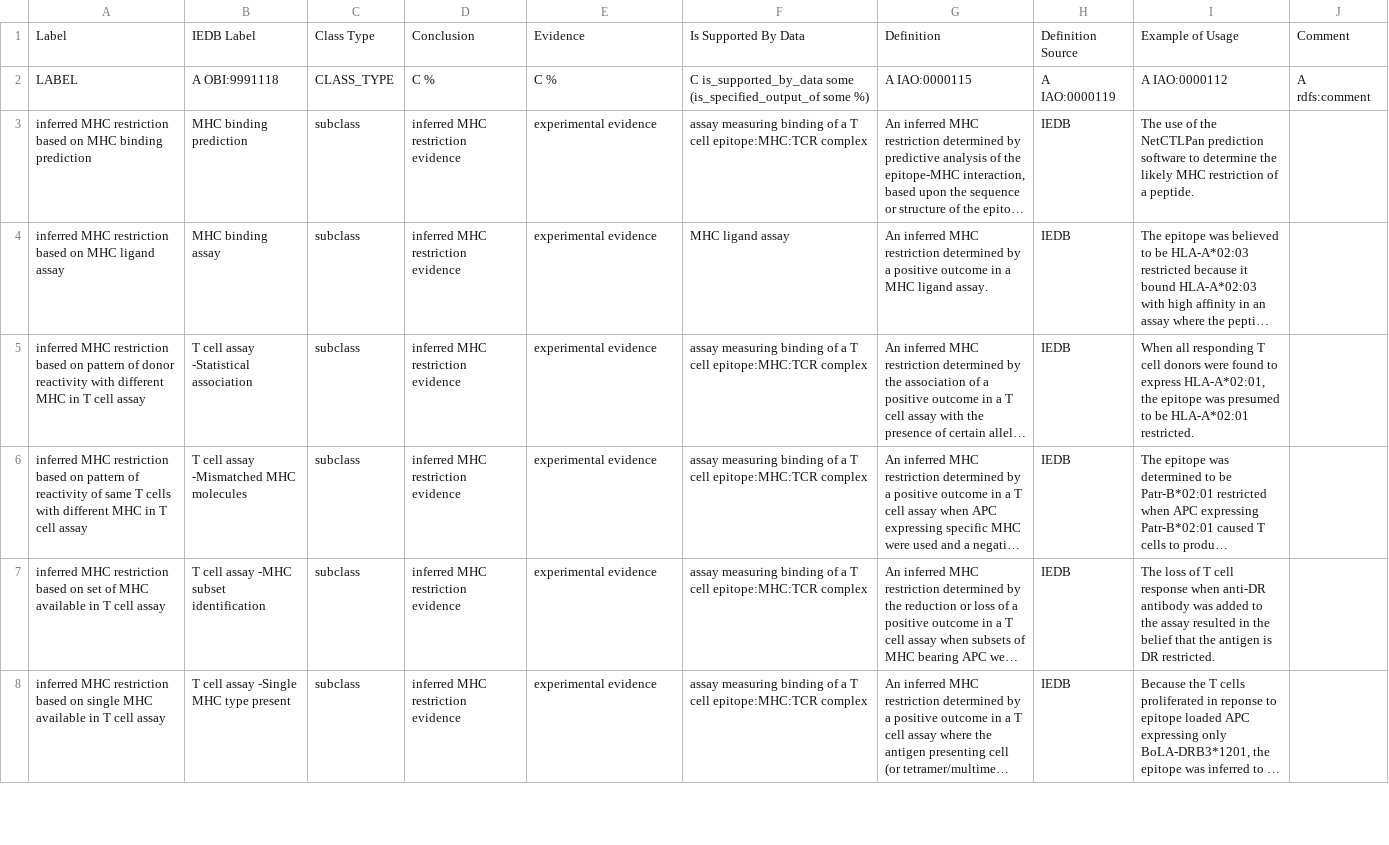
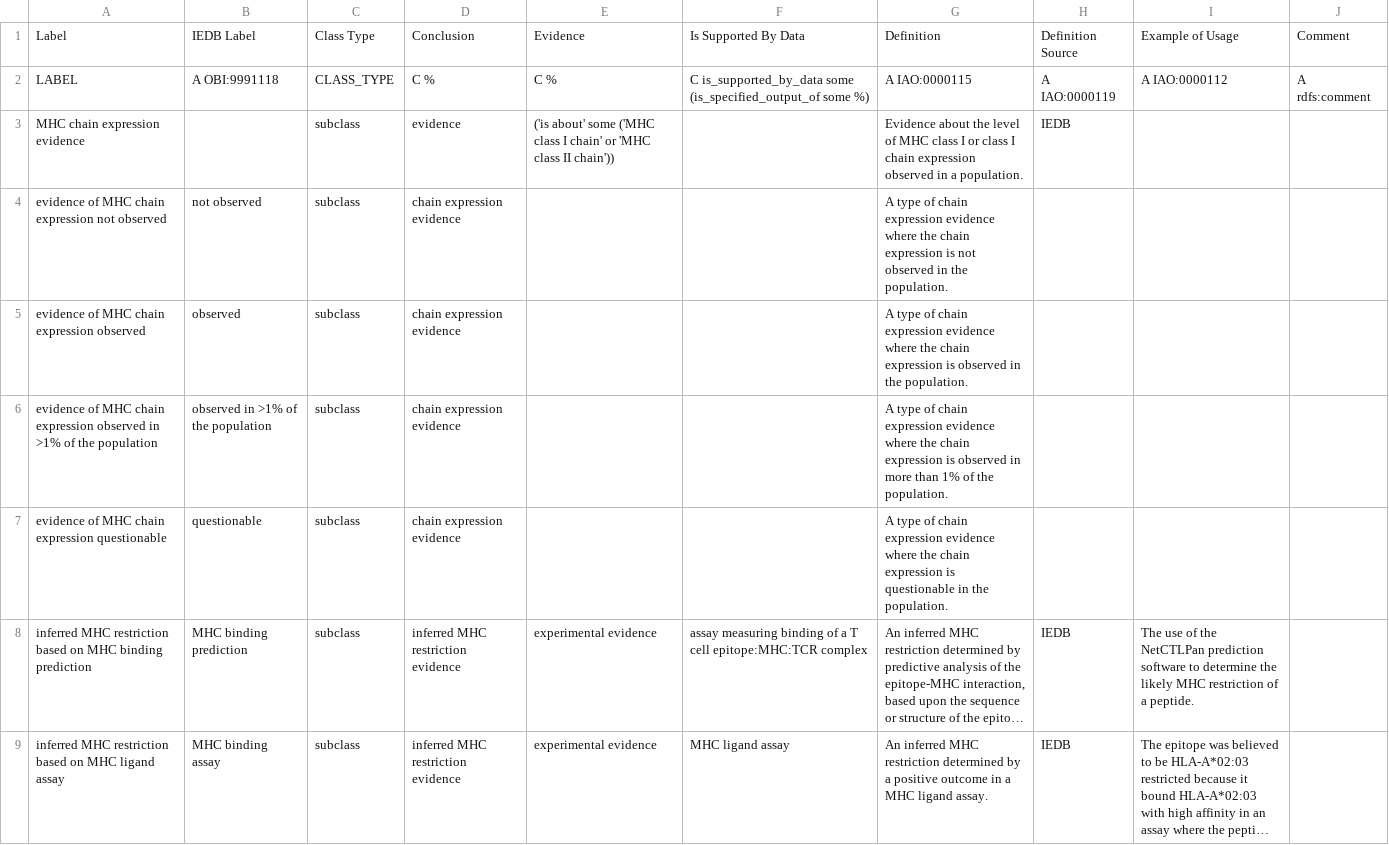
Before and after one commit to IEDB/MRO, a TSV file: ontology/evidence.tsv, drawn as a sheet; only a part is shown; the shorter side is filled out with more unchanged rows; long unchanged cells end in …; the diff names each change by its address in the sheet, - before the commit and + after, or states it on an @@ line.

Commit message:
Add new evidence terms, properly, column to chain

```diff
--- a/ontology/evidence.tsv
+++ b/ontology/evidence.tsv
+row 3: MHC chain expression evidence |  | subclass | evidence | ('is about' some ('MHC class I chain' or 'MHC class II chain')) |  | Evidence about the level of MHC class I or class I chain expression observed in a population. | IEDB
+row 4: evidence of MHC chain expression not observed | not observed | subclass | chain expression evidence |  |  | A type of chain expression evidence where the chain expression is not observed in the population.
+row 5: evidence of MHC chain expression observed | observed | subclass | chain expression evidence |  |  | A type of chain expression evidence where the chain expression is observed in the population.
+row 6: evidence of MHC chain expression observed in >1% of the population | observed in >1% of the population | subclass | chain expression evidence |  |  | A type of chain expression evidence where the chain expression is observed in more than 1% of the population.
+row 7: evidence of MHC chain expression questionable | questionable | subclass | chain expression evidence |  |  | A type of chain expression evidence where the chain expression is questionable in the population.
```
Also changed, not shown: 2 other files.
